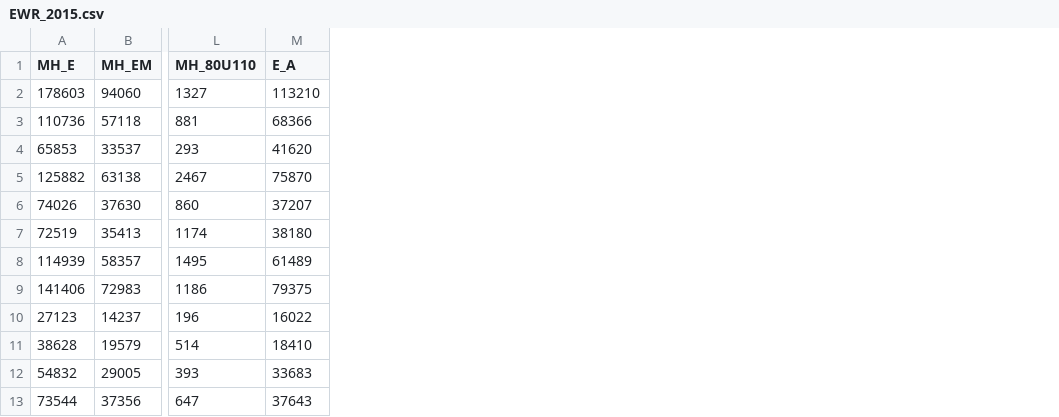
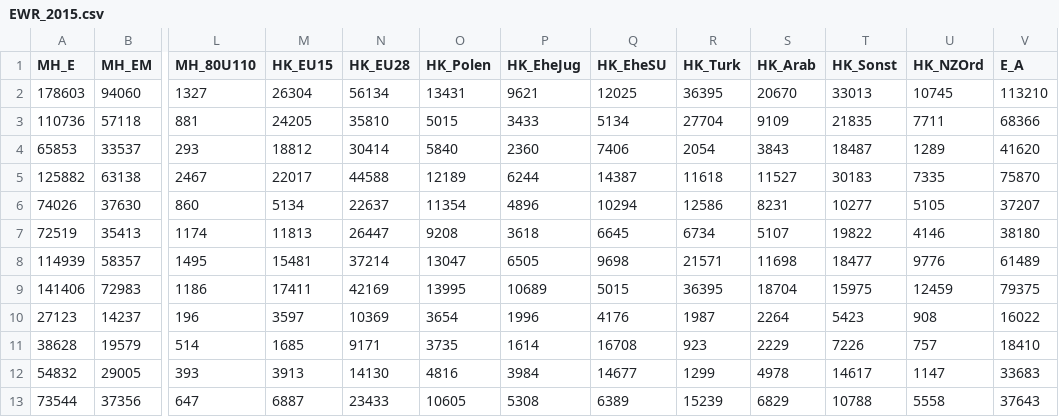
Before and after one commit to fernandocardenasm/Visualization_2016, a CSV file: EWR_2015.csv, drawn as a sheet; only a part is shown, gaps mark what is left out; the diff names each change by its address in the sheet, - before the commit and + after, or states it on an @@ line.

```diff
--- a/EWR_2015.csv
+++ b/EWR_2015.csv
+column M (HK_EU15), rows 2-13: 26304 | 24205 | 18812 | 22017 | 5134 | 11813 | 15481 | 17411 | 3597 | 1685 | 3913 | 6887
+column N (HK_EU28), rows 2-13: 56134 | 35810 | 30414 | 44588 | 22637 | 26447 | 37214 | 42169 | 10369 | 9171 | 14130 | 23433
+column O (HK_Polen), rows 2-13: 13431 | 5015 | 5840 | 12189 | 11354 | 9208 | 13047 | 13995 | 3654 | 3735 | 4816 | 10605
+column P (HK_EheJug), rows 2-13: 9621 | 3433 | 2360 | 6244 | 4896 | 3618 | 6505 | 10689 | 1996 | 1614 | 3984 | 5308
+column Q (HK_EheSU), rows 2-13: 12025 | 5134 | 7406 | 14387 | 10294 | 6645 | 9698 | 5015 | 4176 | 16708 | 14677 | 6389
+column R (HK_Turk), rows 2-13: 36395 | 27704 | 2054 | 11618 | 12586 | 6734 | 21571 | 36395 | 1987 | 923 | 1299 | 15239
+column S (HK_Arab), rows 2-13: 20670 | 9109 | 3843 | 11527 | 8231 | 5107 | 11698 | 18704 | 2264 | 2229 | 4978 | 6829
+column T (HK_Sonst), rows 2-13: 33013 | 21835 | 18487 | 30183 | 10277 | 19822 | 18477 | 15975 | 5423 | 7226 | 14617 | 10788
+column U (HK_NZOrd), rows 2-13: 10745 | 7711 | 1289 | 7335 | 5105 | 4146 | 9776 | 12459 | 908 | 757 | 1147 | 5558
```
Also changed, not shown: EWR_2010.csv, EWR_2011.csv, 46 other files.
